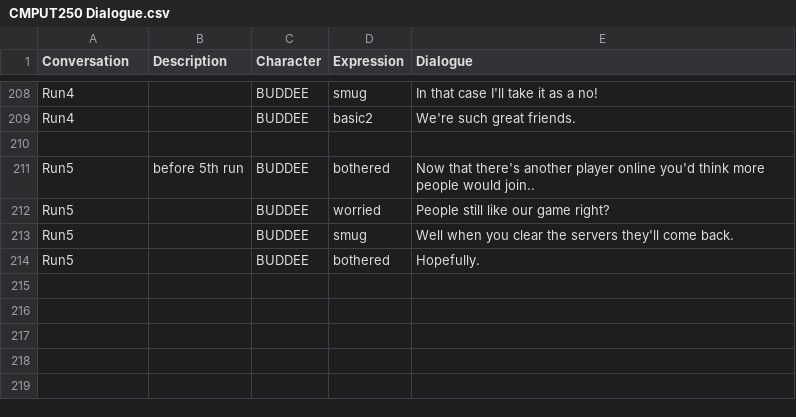
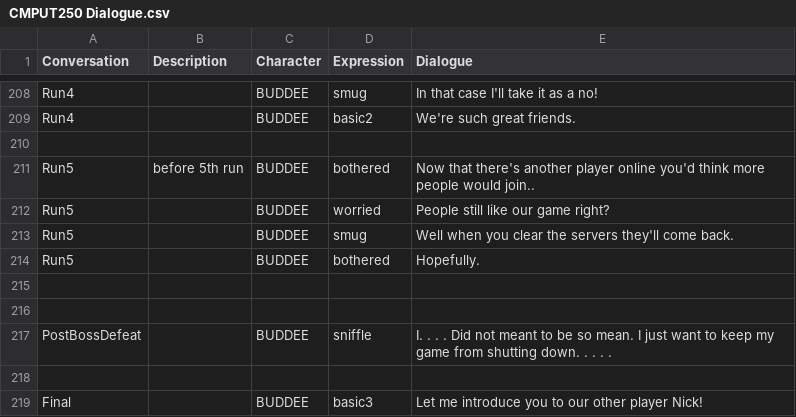
Before and after one commit to TalesTwo/NickTendo, a CSV file: Assets/CSV Files/Writing/CMPUT250 Dialogue.csv, drawn as a sheet; only a part is shown, gaps mark what is left out.

```diff
--- a/Assets/CSV Files/Writing/CMPUT250 Dialogue.csv
+++ b/Assets/CSV Files/Writing/CMPUT250 Dialogue.csv
@@ -214 +214,6 @@ Run5,,BUDDEE,smug,Well when you clear the servers they'll come back.
 Run5,,BUDDEE,bothered,Hopefully.
+,,,,
+,,,,
+PostBossDefeat,,BUDDEE,sniffle,I. . . .  Did not meant to be so mean. I just want to keep my game from shutting down. . . . .
+,,,,
+Final,,BUDDEE,basic3,Let me introduce you to our other player Nick!
```
Also changed, not shown: Assets/Resources/CSV Files/Stats/PersonaStats.csv, 8 other files.
